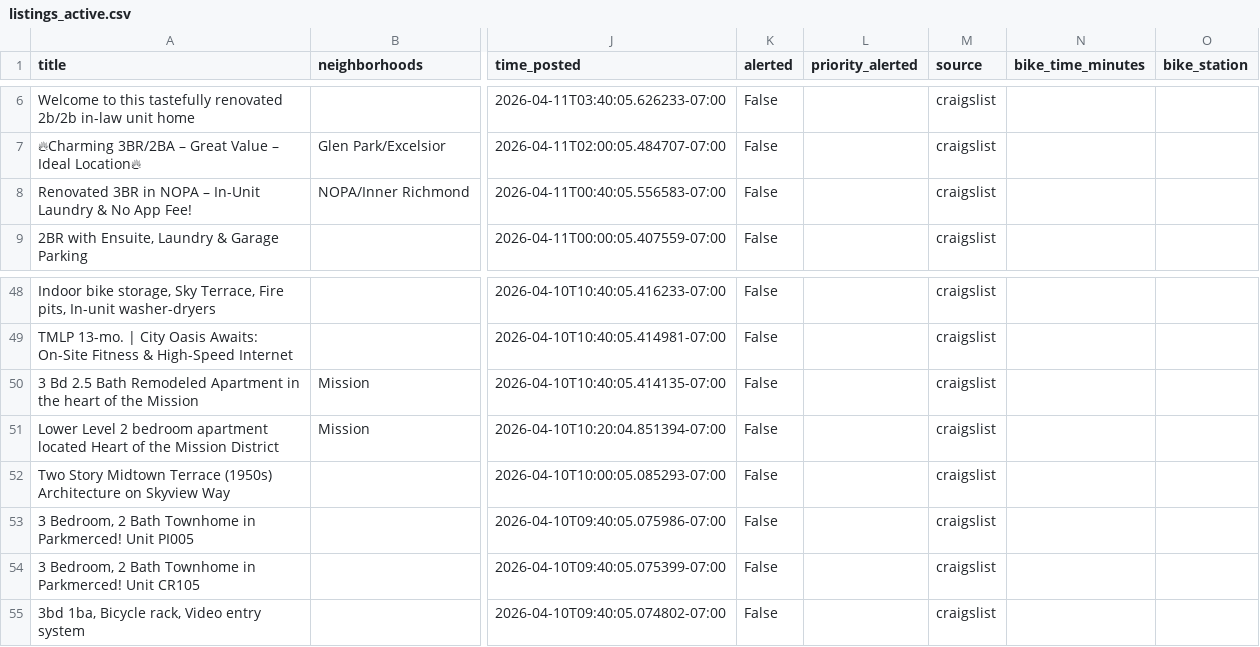
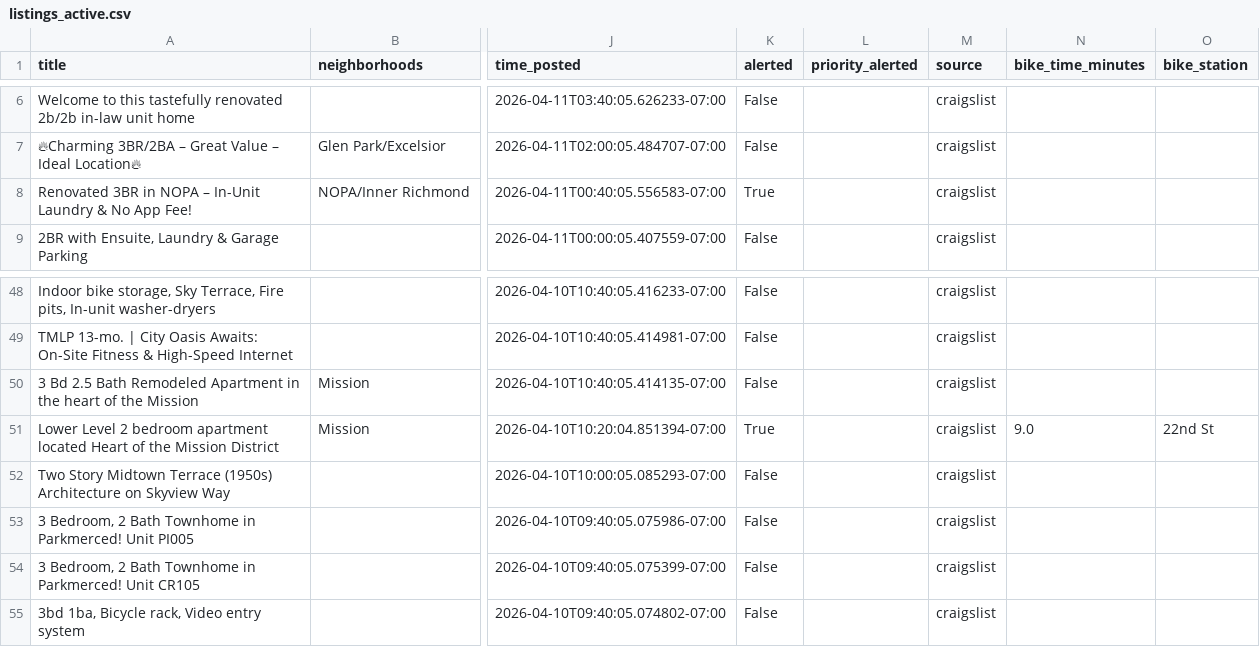
Before and after one commit to dHbdHbdHb/craigslist_alert, a CSV file: craigslist_data/listings_active.csv, drawn as a sheet; only a part is shown, gaps mark what is left out; the diff covers the shown part only; the diff names each change by its address in the sheet, - before the commit and + after, or states it on an @@ line.

```diff
--- a/craigslist_data/listings_active.csv
+++ b/craigslist_data/listings_active.csv
-K8 (alerted): False
+K8 (alerted): True
-K51 (alerted): False
+K51 (alerted): True
-N51 (bike_time_minutes): (empty)
+N51 (bike_time_minutes): 9.0
-O51 (bike_station): (empty)
+O51 (bike_station): 22nd St
```
Also changed, not shown: 30 edited cells elsewhere in this file, 1 other file.
